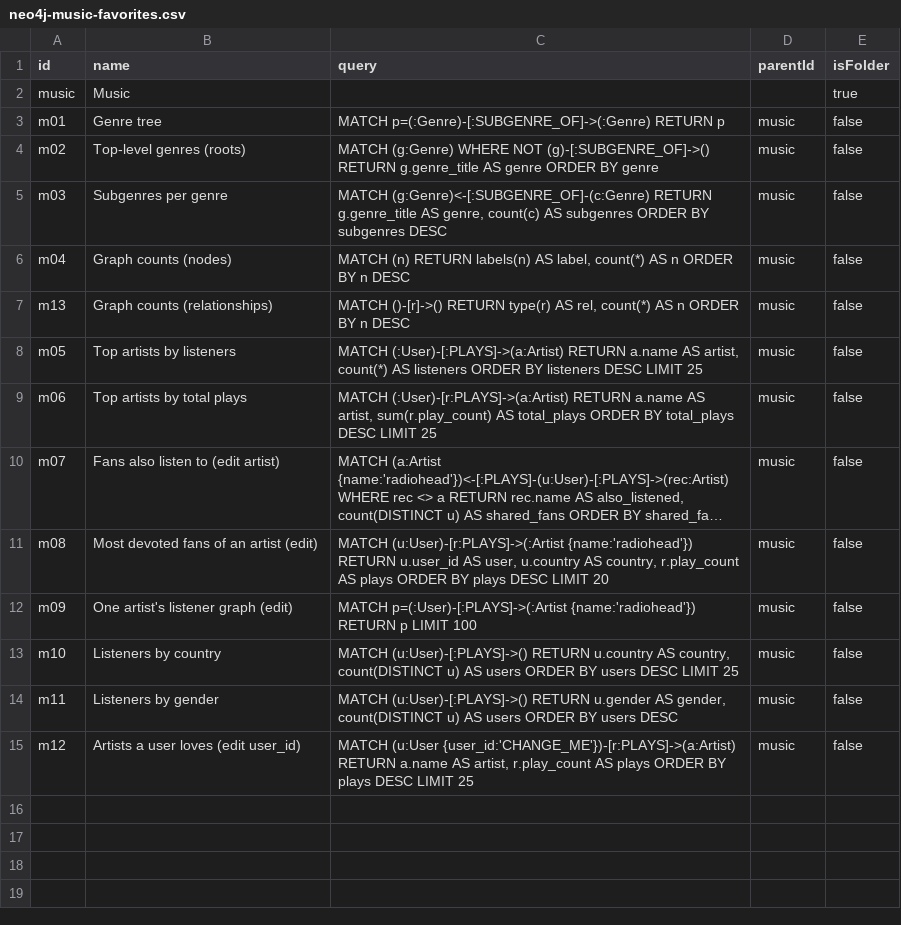
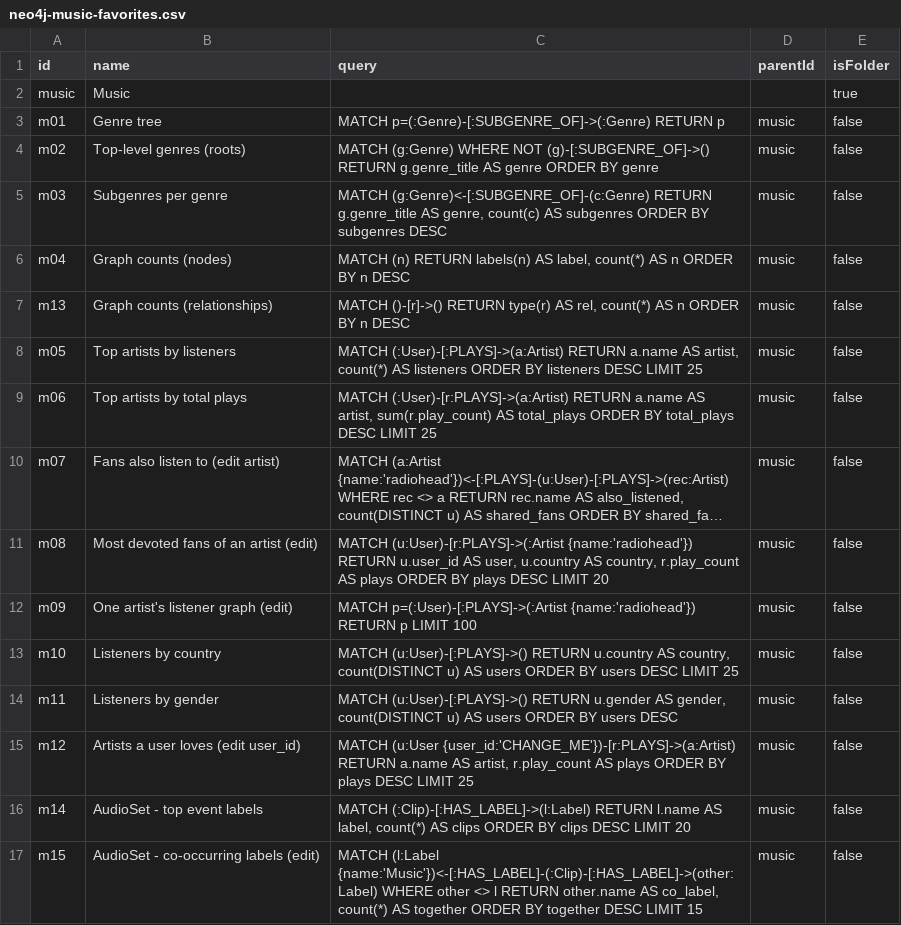
Before and after one commit to edtbl76/weyland-lab, a CSV file: docs/query/neo4j-music-favorites.csv, drawn as a sheet; long unchanged cells end in …; the diff names each change by its address in the sheet, - before the commit and + after, or states it on an @@ line.

Commit message:
Added AudioSet label queries to Neo4j favorites CSV for top event labels and co-occurring labels.

```diff
--- a/docs/query/neo4j-music-favorites.csv
+++ b/docs/query/neo4j-music-favorites.csv
+row 16: m14 | AudioSet - top event labels | MATCH (:Clip)-[:HAS_LABEL]->(l:Label) RETURN l.name AS label, count(*) AS clips ORDER BY clips DESC LIMIT 20 | music | false
+row 17: m15 | AudioSet - co-occurring labels (edit) | MATCH (l:Label {name:'Music'})<-[:HAS_LABEL]-(:Clip)-[:HAS_LABEL]->(other:Label) WHERE other <> l RETURN other.name AS co_label, count(*) AS together ORDER BY together DESC LIMIT 15 | music | false
```
